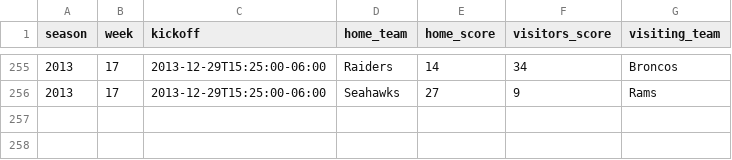
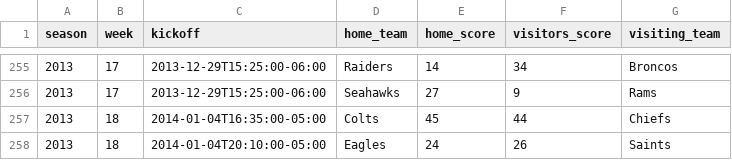
Before and after one commit to devstopfix/nfl_results, a CSV file: nfl 2013.csv, drawn as a sheet; only a part is shown, gaps mark what is left out; the diff names each change by its address in the sheet, - before the commit and + after, or states it on an @@ line.

Commit message:
2013 NFL Wildcard Saturday

```diff
--- a/nfl 2013.csv
+++ b/nfl 2013.csv
+row 257: 2013 | 18 | 2014-01-04T16:35:00-05:00 | Colts | 45 | 44 | Chiefs
+row 258: 2013 | 18 | 2014-01-04T20:10:00-05:00 | Eagles | 24 | 26 | Saints
```
